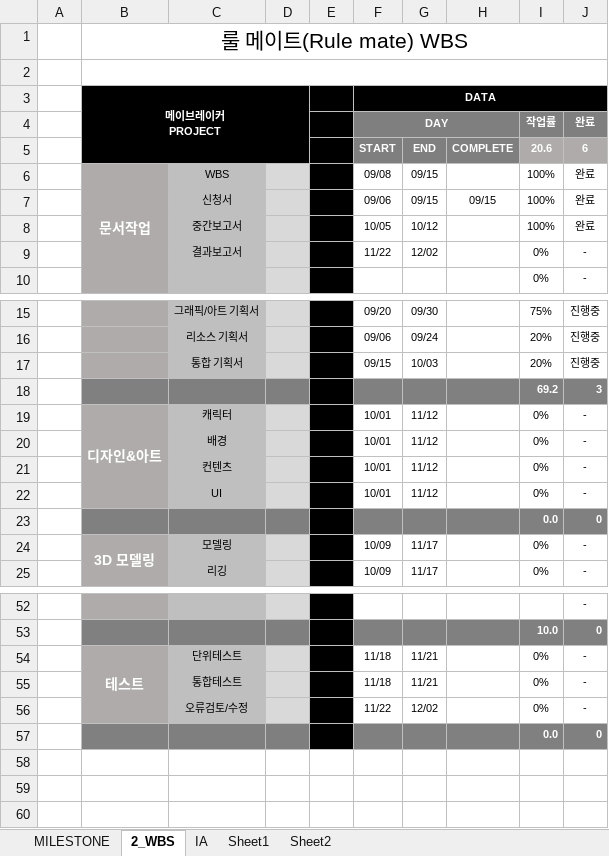
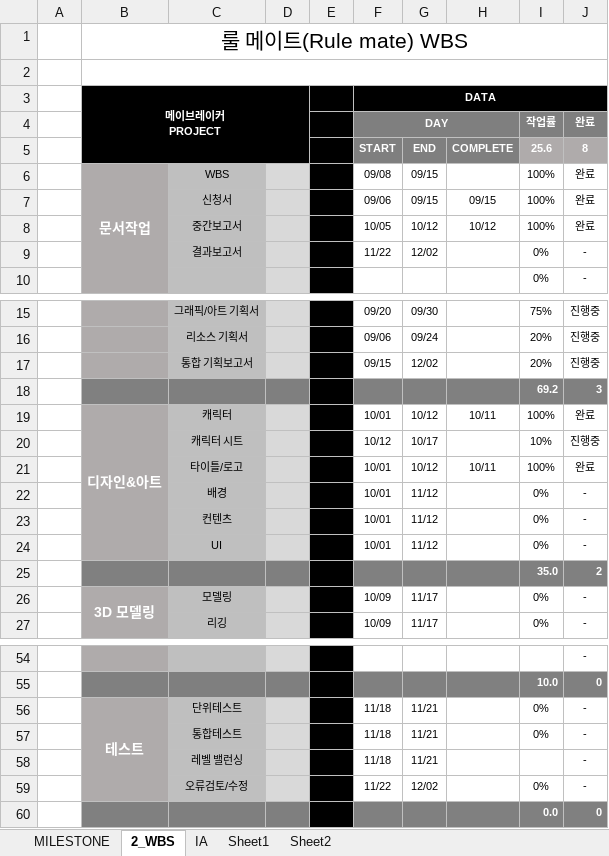
Before and after one commit to hhj3258/RuleMate_Project, an Excel workbook: docs/WBS/20210910_WBS_Team_BlueBird_Ver.1.0.1.xlsx, sheet 2_WBS, drawn as a sheet; only a part is shown, gaps mark what is left out; values as stored, in another font and other column widths than the file's, no borders; conditional formats not drawn; removed rows and columns are numbered as before the commit, all else as after; the diff names each change by its address in the sheet, - before the commit and + after, or states it on an @@ line.

Commit message:
docs: WBS 업데이트

```diff
--- a/docs/WBS/20210910_WBS_Team_BlueBird_Ver.1.0.1.xlsx (sheet 2_WBS)
+++ b/docs/WBS/20210910_WBS_Team_BlueBird_Ver.1.0.1.xlsx (sheet 2_WBS)
-I5 (작업률): 20.6
+I5 (작업률): 25.6
-J5 (완료): 6
+J5 (완료): 8
-H8: (empty)
+H8: 10/12
-C17: 통합 기획서
+C17: 통합 기획보고서
-G17: 10/03
+G17: 12/02
-row 19:  | 디자인&아트 | 캐릭터 |  |  | 10/01 | 11/12 |  | 0% | -
+row 19:  | 디자인&아트 | 캐릭터 |  |  | 10/01 | 10/12 | 10/11 | 100% | 완료
+row 20:  |  | 캐릭터 시트 |  |  | 10/12 | 10/17 |  | 10% | 진행중
+row 21:  |  | 타이틀/로고 |  |  | 10/01 | 10/12 | 10/11 | 100% | 완료
-row 23:  |  |  |  |  |  |  |  | 0.0 | 0
+row 25:  |  |  |  |  |  |  |  | 35.0 | 2
+row 58:  |  | 레벨 밸런싱 |  |  | 11/18 | 11/21 |  |  | -
```
Also changed, not shown: formulas that keep their value.
